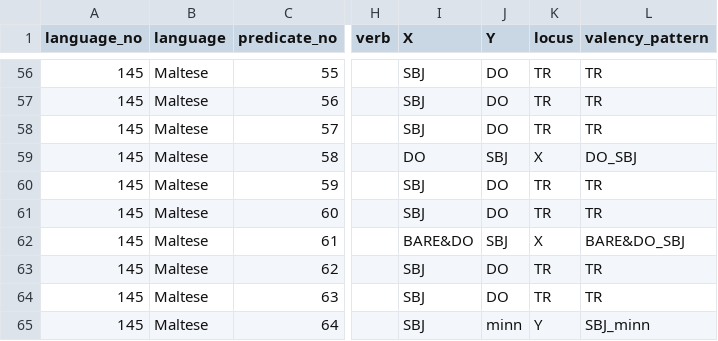
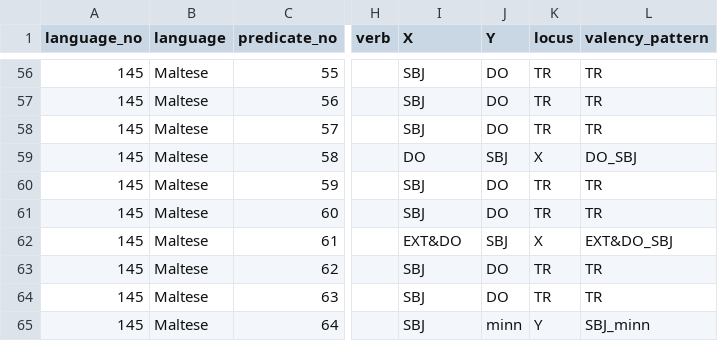
Before and after one commit to macleginn/bivaltyp, a CSV file: data/langtables/Maltese_data.csv, drawn as a sheet; only a part is shown, gaps mark what is left out; the diff names each change by its address in the sheet, - before the commit and + after, or states it on an @@ line.

Commit message:
Add files via upload

```diff
--- a/data/langtables/Maltese_data.csv
+++ b/data/langtables/Maltese_data.csv
-I62 (X): BARE&DO
+I62 (X): EXT&DO
-L62 (valency_pattern): BARE&DO_SBJ
+L62 (valency_pattern): EXT&DO_SBJ
```
